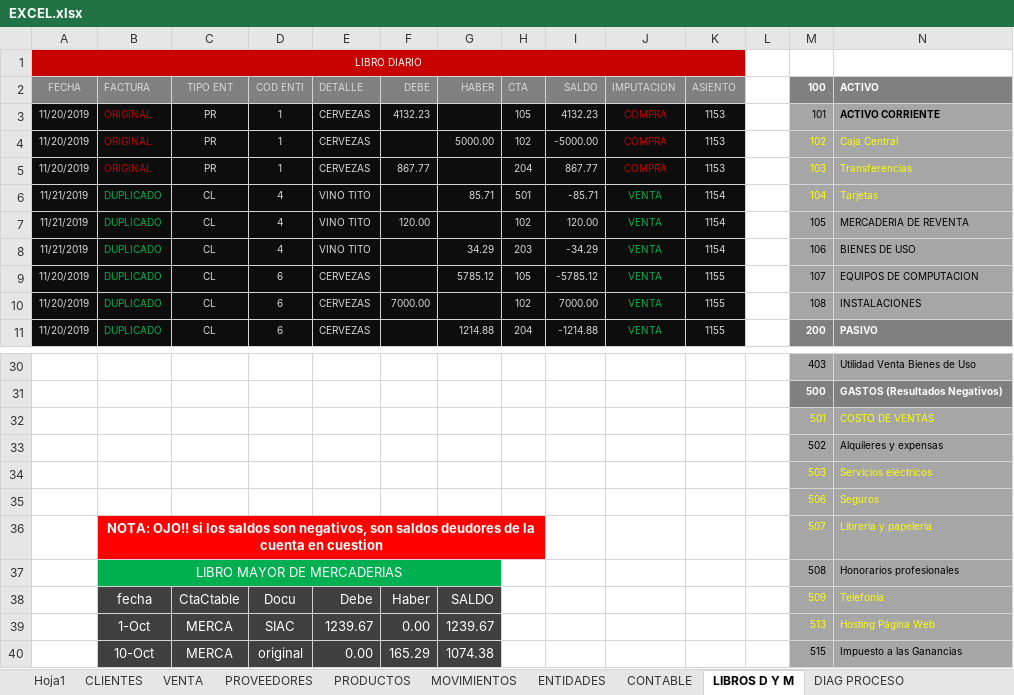
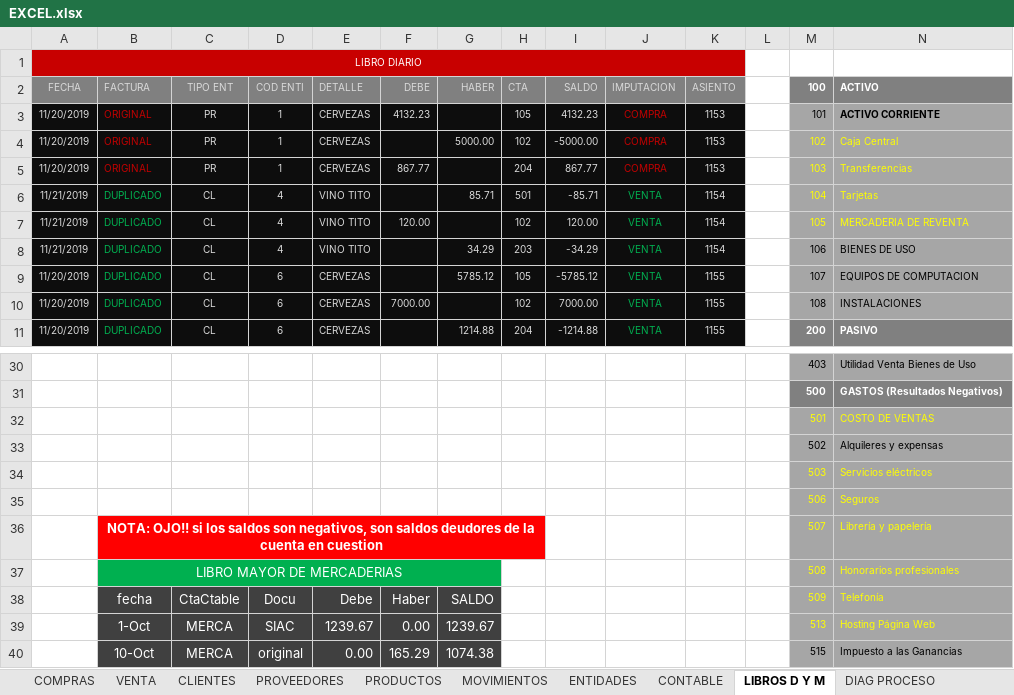
Before and after one commit to reugenioarevalo/proyecto_gestion, an Excel workbook: readme/EXCEL.xlsx, sheet LIBROS D Y M, drawn as a sheet; only a part is shown, gaps mark what is left out; values as stored, in another font and other column widths than the file's, no borders; charts and pictures not drawn; the diff names each change by its address in the sheet, - before the commit and + after, or states it on an @@ line.

```diff
--- a/readme/EXCEL.xlsx (sheet LIBROS D Y M)
+++ b/readme/EXCEL.xlsx (sheet LIBROS D Y M)
-sheet tab: Hoja1
+sheet tab: COMPRAS
@@ sheet tab order changed: COMPRAS | VENTA | CLIENTES | PROVEEDORES | PRODUCTOS | MOVIMIENTOS | ENTIDADES | CONTABLE | LIBROS D Y M | DIAG PROCESO @@
-M7:N7 text colour: black
+M7:N7 text colour: #FFFF00
-M37:N37 text colour: black
+M37:N37 text colour: #FFFF00
```
Also changed, not shown: sheet COMPRAS, sheet VENTA, charts or pictures, 17 other files.
